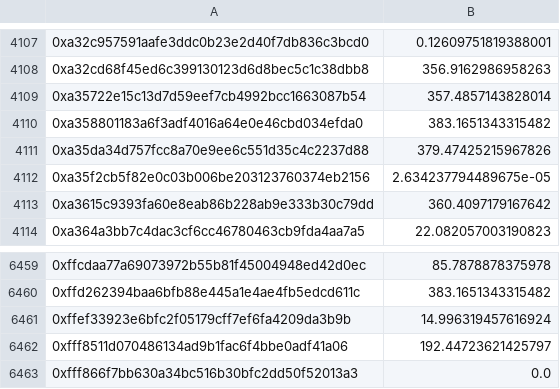
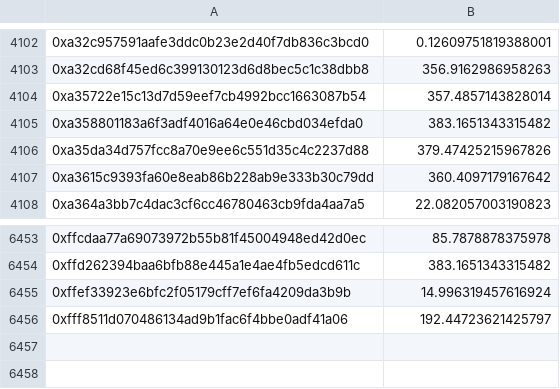
Before and after one commit to streamr-dev/brubeck-rewards, a CSV file: data/2023-07-03-rewards.csv (was data/2023-07-01-rewards.csv), drawn as a sheet; only a part is shown, gaps mark what is left out; the diff covers the shown part only; the diff names each change by its address in the sheet, - before the commit and + after, or states it on an @@ line.

```diff
--- a/data/2023-07-01-rewards.csv
+++ b/data/2023-07-03-rewards.csv
-row 4112: 0xa35f2cb5f82e0c03b006be203123760374eb2156 | 2.634237794489675e-05
-row 6463: 0xfff866f7bb630a34bc516b30bfc2dd50f52013a3 | 0.0
```
Also changed, not shown: 5 removed rows elsewhere in this file, 8 other files.
